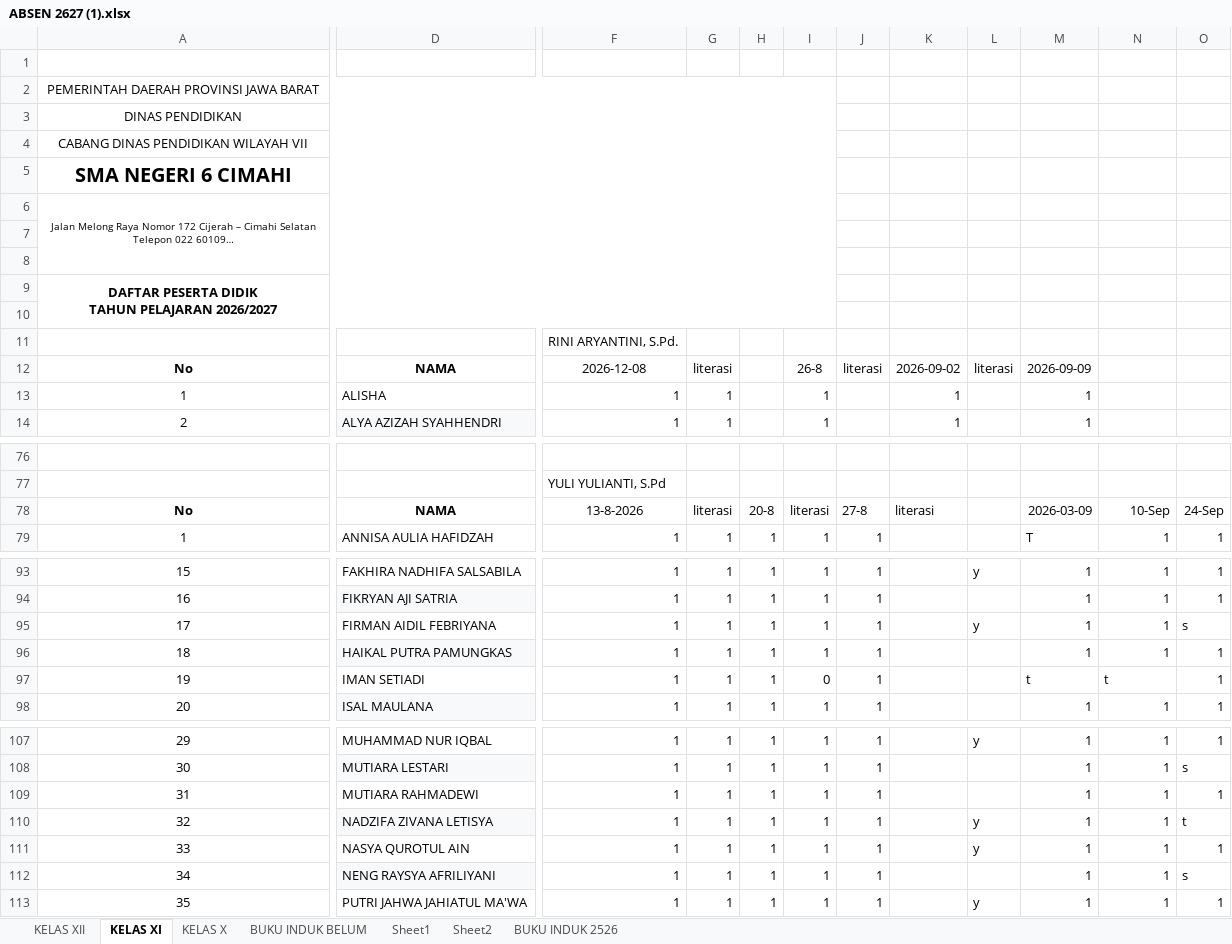
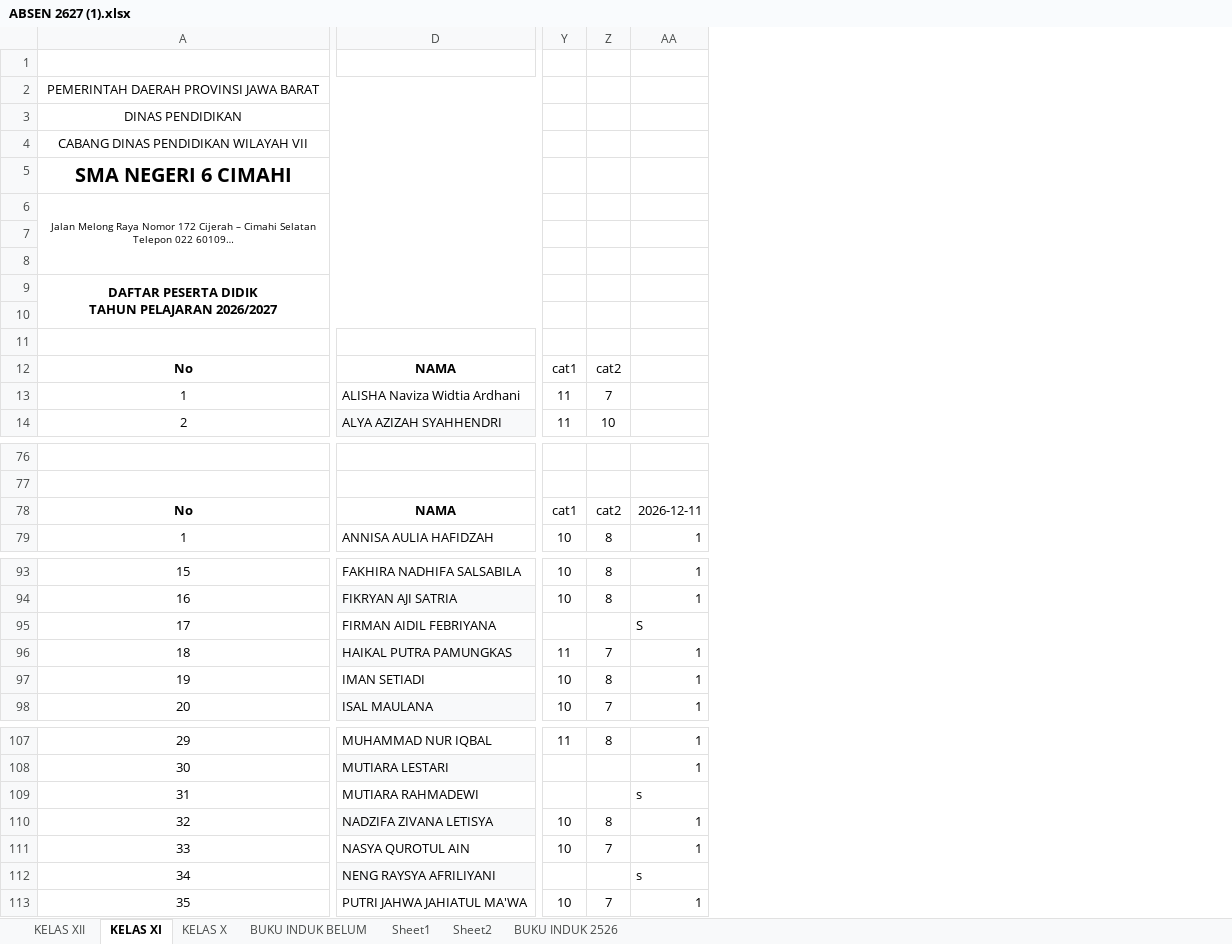
Before and after one commit to natedekaka/Jobs-2026-2027, an Excel workbook: ABSEN 2627 (1).xlsx, sheet KELAS XI, drawn as a sheet; only a part is shown, gaps mark what is left out; long unchanged cells end in …; values as stored, in another font and other column widths than the file's, no borders; charts and pictures and conditional formats not drawn; removed rows and columns are numbered as before the commit, all else as after; the diff covers the shown part only; the diff names each change by its address in the sheet, - before the commit and + after, or states it on an @@ line.

```diff
--- a/ABSEN 2627 (1).xlsx (sheet KELAS XI)
+++ b/ABSEN 2627 (1).xlsx (sheet KELAS XI)
@@ column F hidden, rows 11-14: RINI ARYANTINI, S.Pd. | 2026-12-08 | 1 | 1; rows 77-79: YULI YULIANTI, S.Pd | 13-8-2026 | 1; rows 93-98: all 1; rows 107-113: all 1 @@
@@ column G hidden, rows 12-14: literasi | 1 | 1; rows 78-79: literasi | 1; rows 93-98: all 1; rows 107-113: all 1 @@
@@ column H hidden, rows 78-79: 20-8 | 1; rows 93-98: all 1; rows 107-113: all 1 @@
@@ column I hidden, rows 12-14: 26-8 | 1 | 1; rows 78-79: literasi | 1; rows 93-98: 1 | 1 | 1 | 1 | 0 | 1; rows 107-113: all 1 @@
@@ column J hidden, row 12: literasi; rows 78-79: 27-8 | 1; rows 93-98: all 1; rows 107-113: all 1 @@
@@ column K hidden, rows 12-14: 2026-09-02 | 1 | 1; row 78: literasi @@
@@ column L hidden, row 12: literasi; rows 93-95: y |  | y; rows 107-113: y |  |  | y | y |  | y @@
@@ column M hidden, rows 12-14: 2026-09-09 | 1 | 1; rows 78-79: 2026-03-09 | T; rows 93-98: 1 | 1 | 1 | 1 | t | 1; rows 107-113: all 1 @@
+column Y, rows 12-14: cat1 | 11 | 11; rows 78-79: cat1 | 10; rows 93-98: 10 | 10 |  | 11 | 10 | 10; rows 107-113: 11 |  |  | 10 | 10 |  | 10
+column Z, rows 12-14: cat2 | 7 | 10; rows 78-79: cat2 | 8; rows 93-98: 8 | 8 |  | 7 | 8 | 7; rows 107-113: 8 |  |  | 8 | 7 |  | 7
@@ column O hidden, rows 78-79: 24-Sep | 1; rows 93-98: 1 | 1 | s | 1 | 1 | 1; rows 107-113: 1 | s | 1 | t | 1 | s | 1 @@
-D13: ALISHA
+D13: ALISHA Naviza Widtia Ardhani
-AA78: 10-Sep
+AA78: 2026-12-11
-AA95: 1
+AA95: S
-AA97: t
+AA97: 1
-AA109: 1
+AA109: s
-AA112: 1
+AA112: s
```
Also changed, not shown: 2 edited cells elsewhere in this sheet, sheet KELAS X, hidden cells, charts or pictures, 6 other files.
